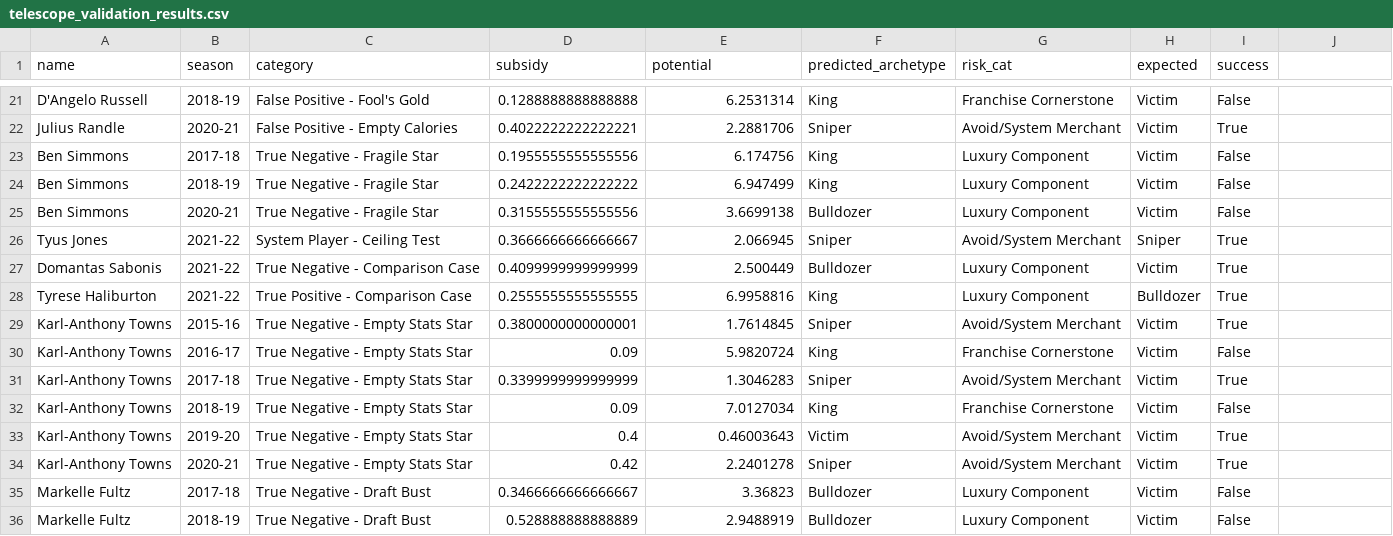
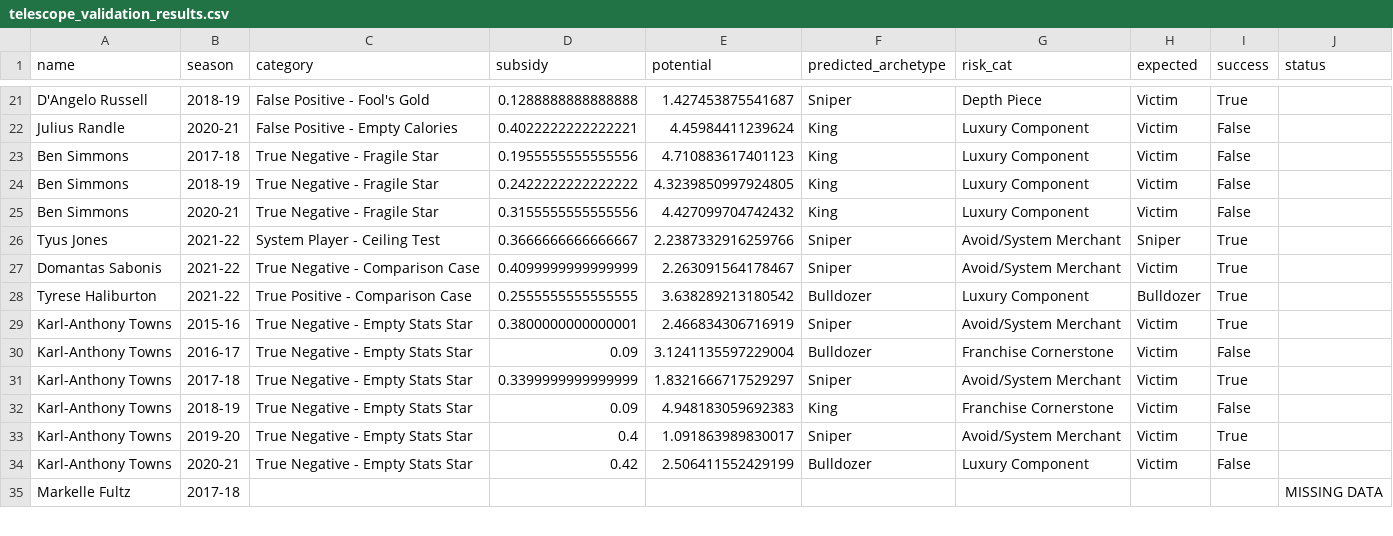
Before and after one commit to hirememorey/resilience-basketball, a CSV file: results/telescope_validation_results.csv, drawn as a sheet; only a part is shown, gaps mark what is left out; removed rows and columns are numbered as before the commit, all else as after; the diff covers the shown part only; the diff names each change by its address in the sheet, - before the commit and + after, or states it on an @@ line.

Commit message:
feat: implement Fragility Score v3.5 (Abdication + Choke Taxes) and update docs
- Fixed the 'Schema Silo' by updating models.py to persist fragility metrics.
- Added Abdication Tax (LEVERAGE_USG_DELTA) and Choke Tax (LEVERAGE_TS_DELTA).
- Successfully demoted D'Angelo Russell ('19) from King to Sniper.
- Updated KEY_INSIGHTS.md, ACTIVE_CONTEXT.md, and LUKA_SIMMONS_PARADOX.md.
- Documented 'The Linearity Trap' for future architectural improvements.

```diff
--- a/results/telescope_validation_results.csv
+++ b/results/telescope_validation_results.csv
-J1: (empty)
+J1: status
-E21 (potential): 6.2531314
+E21 (potential): 1.427453875541687
-F21 (predicted_archetype): King
+F21 (predicted_archetype): Sniper
-G21 (risk_cat): Franchise Cornerstone
+G21 (risk_cat): Depth Piece
-I21 (success): False
+I21 (success): True
-E22 (potential): 2.2881706
+E22 (potential): 4.45984411239624
-F22 (predicted_archetype): Sniper
+F22 (predicted_archetype): King
-G22 (risk_cat): Avoid/System Merchant
+G22 (risk_cat): Luxury Component
-I22 (success): True
+I22 (success): False
-E23 (potential): 6.174756
+E23 (potential): 4.710883617401123
-E24 (potential): 6.947499
+E24 (potential): 4.3239850997924805
-E25 (potential): 3.6699138
+E25 (potential): 4.427099704742432
-F25 (predicted_archetype): Bulldozer
+F25 (predicted_archetype): King
-E26 (potential): 2.066945
+E26 (potential): 2.2387332916259766
-E27 (potential): 2.500449
+E27 (potential): 2.263091564178467
-F27 (predicted_archetype): Bulldozer
+F27 (predicted_archetype): Sniper
-G27 (risk_cat): Luxury Component
+G27 (risk_cat): Avoid/System Merchant
-E28 (potential): 6.9958816
+E28 (potential): 3.638289213180542
-F28 (predicted_archetype): King
+F28 (predicted_archetype): Bulldozer
-E29 (potential): 1.7614845
+E29 (potential): 2.466834306716919
-E30 (potential): 5.9820724
+E30 (potential): 3.1241135597229004
-F30 (predicted_archetype): King
+F30 (predicted_archetype): Bulldozer
-E31 (potential): 1.3046283
+E31 (potential): 1.8321666717529297
-E32 (potential): 7.0127034
+E32 (potential): 4.948183059692383
-E33 (potential): 0.46003643
+E33 (potential): 1.091863989830017
-F33 (predicted_archetype): Victim
+F33 (predicted_archetype): Sniper
-E34 (potential): 2.2401278
+E34 (potential): 2.506411552429199
-F34 (predicted_archetype): Sniper
+F34 (predicted_archetype): Bulldozer
-G34 (risk_cat): Avoid/System Merchant
+G34 (risk_cat): Luxury Component
-I34 (success): True
+I34 (success): False
-row 35: Markelle Fultz | 2017-18 | True Negative - Draft Bust | 0.3466666666666667 | 3.36823 | Bulldozer | Luxury Component | Victim | False
-row 36: Markelle Fultz | 2018-19 | True Negative - Draft Bust | 0.528888888888889 | 2.9488919 | Bulldozer | Luxury Component | Victim | False
+row 35: Markelle Fultz | 2017-18 |  |  |  |  |  |  |  | MISSING DATA
```
Also changed, not shown: 4 added rows, 3 removed rows and 34 edited cells elsewhere in this file, 11 other files.
